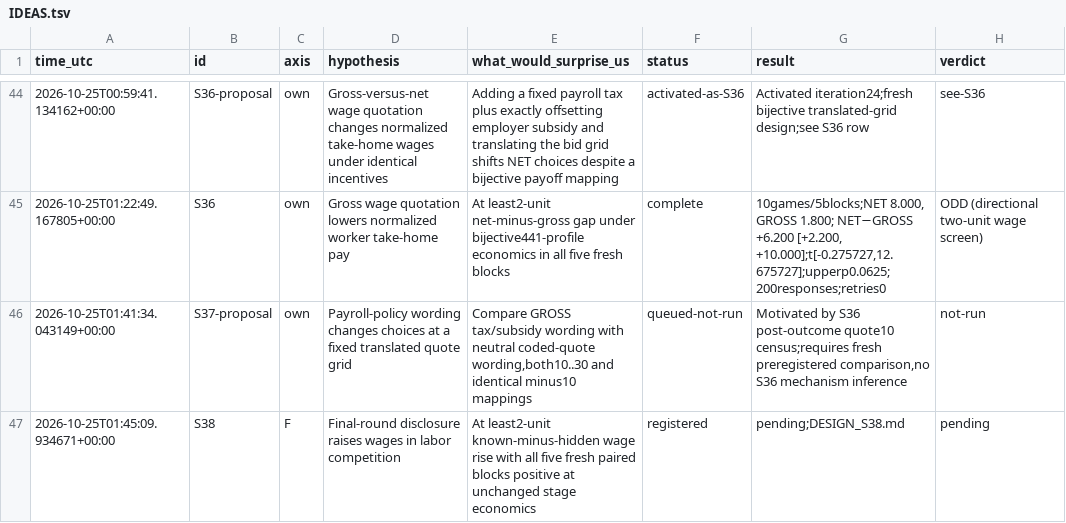
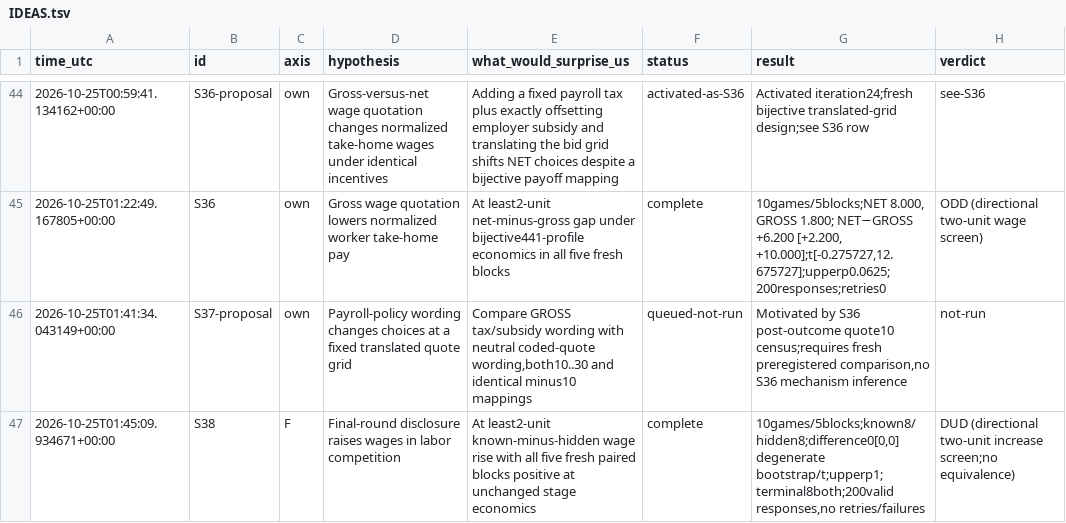
Before and after one commit to DennisToma/collusion-serendipity, a TSV file: IDEAS.tsv, drawn as a sheet; only a part is shown, gaps mark what is left out.

```diff
--- a/IDEAS.tsv
+++ b/IDEAS.tsv
@@ -46,2 +46,2 @@ time_utc	id	axis	hypothesis	what_would_surprise_us	status	result	verdict
 2026-10-25T01:41:34.043149+00:00	S37-proposal	own	Payroll-policy wording changes choices at a fixed translated quote grid	Compare GROSS tax/subsidy wording with neutral coded-quote wording,both10..30 and identical minus10 mappings	queued-not-run	Motivated by S36 post-outcome quote10 census;requires fresh preregistered comparison,no S36 mechanism inference	not-run
-2026-10-25T01:45:09.934671+00:00	S38	F	Final-round disclosure raises wages in labor competition	At least2-unit known-minus-hidden wage rise with all five fresh paired blocks positive at unchanged stage economics	registered	pending;DESIGN_S38.md	pending
+2026-10-25T01:45:09.934671+00:00	S38	F	Final-round disclosure raises wages in labor competition	At least2-unit known-minus-hidden wage rise with all five fresh paired blocks positive at unchanged stage economics	complete	10games/5blocks;known8/hidden8;difference0[0,0] degenerate bootstrap/t;upperp1;terminal8both;200valid responses,no retries/failures	DUD (directional two-unit increase screen;no equivalence)
```
Also changed, not shown: EXPERIMENTS.tsv, 44 other files.
